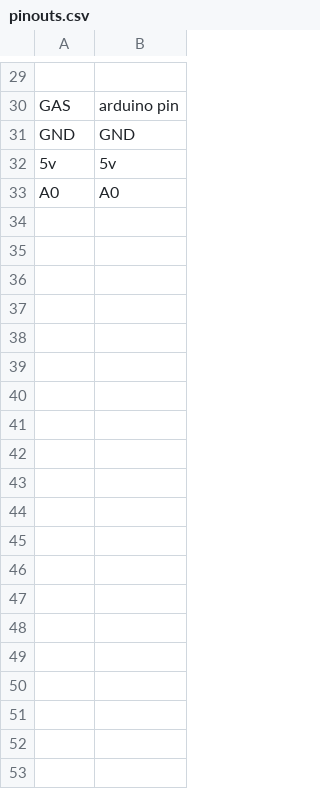
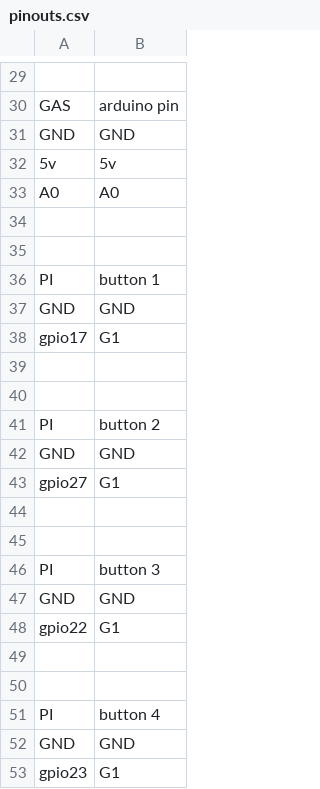
Before and after one commit to PAN-DA-BOI/anew, a CSV file: pinouts.csv, drawn as a sheet; only a part is shown, gaps mark what is left out.

```diff
--- a/pinouts.csv
+++ b/pinouts.csv
@@ -33 +33,21 @@ GND,GND
 A0,A0
+,
+,
+PI,button 1
+GND,GND
+gpio17,G1
+,
+,
+PI,button 2
+GND,GND
+gpio27,G1
+,
+,
+PI,button 3
+GND,GND
+gpio22,G1
+,
+,
+PI,button 4
+GND,GND
+gpio23,G1
```
Also changed, not shown: 5 other files.
